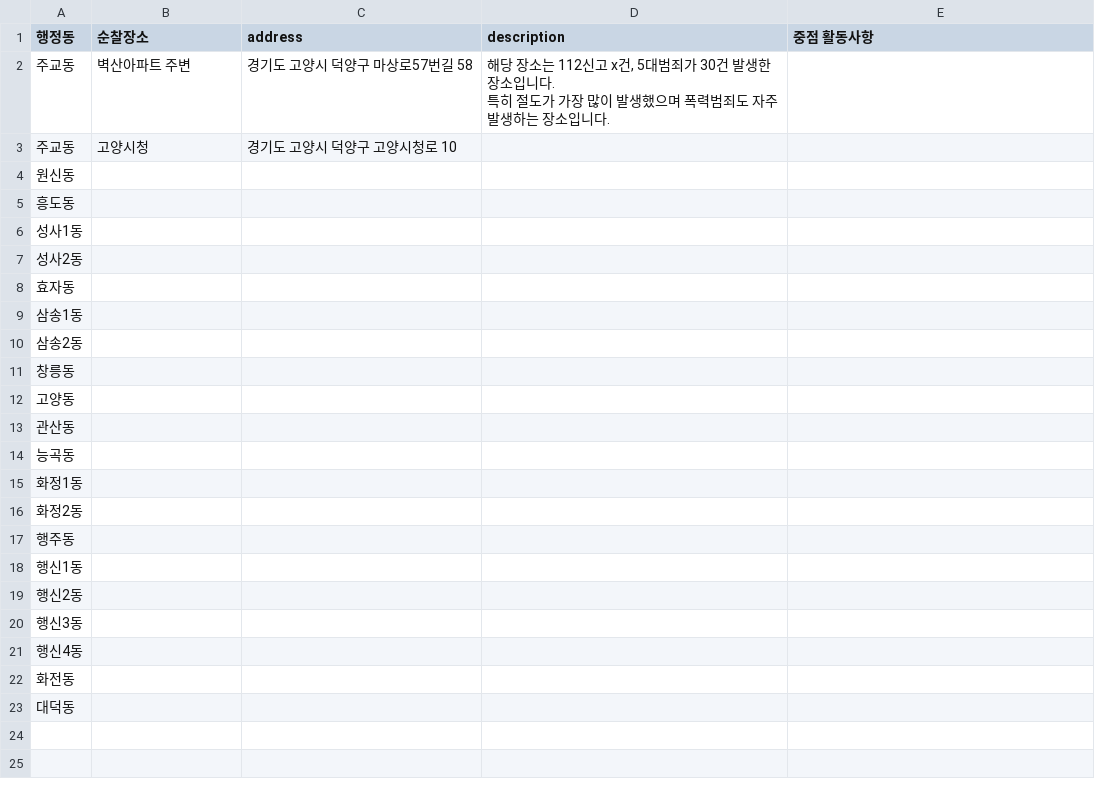
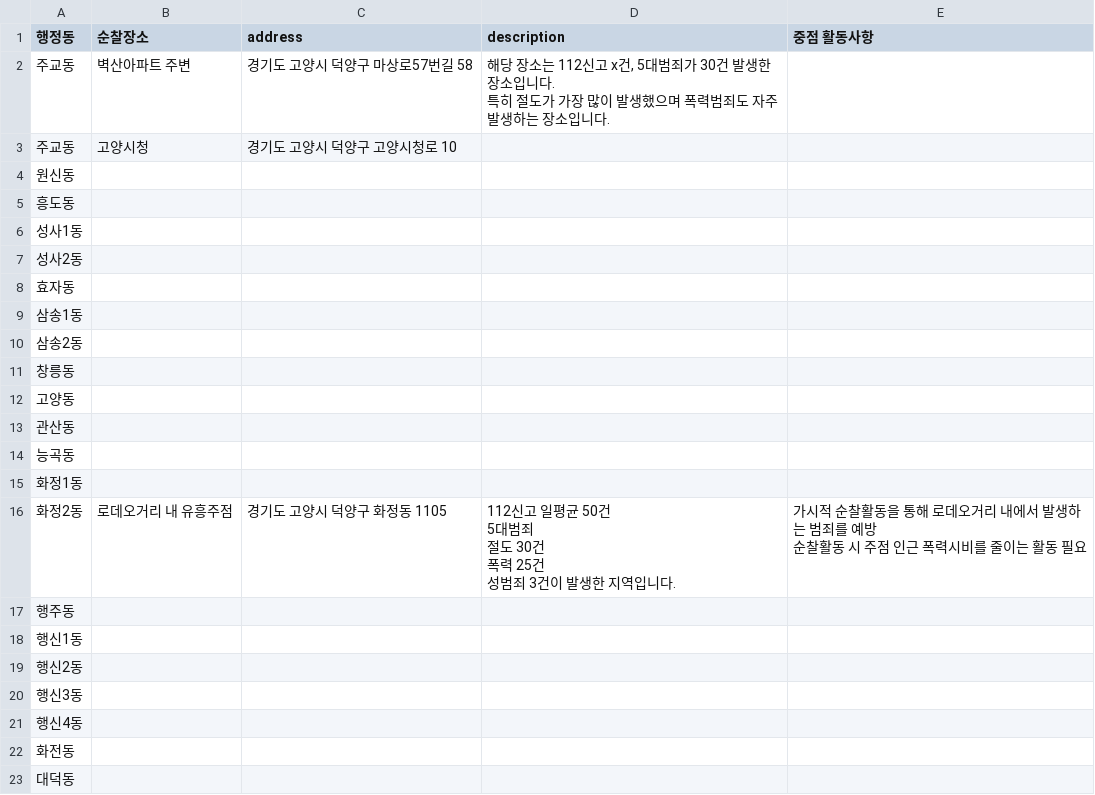
Before and after one commit to leegeunmin/gisun, a CSV file: gisun.csv, drawn as a sheet.

Commit message:
Add files via upload

```diff
--- a/gisun.csv
+++ b/gisun.csv
@@ -16,3 +16,8 @@
 화정1동,,,,
-화정2동,,,,
+화정2동,로데오거리 내 유흥주점,경기도 고양시 덕양구 화정동 1105,"112신고 일평균 50건
+5대범죄
+절도 30건
+폭력 25건
+성범죄 3건이 발생한 지역입니다.","가시적 순찰활동을 통해 로데오거리 내에서 발생하는 범죄를 예방
+순찰활동 시 주점 인근 폭력시비를 줄이는 활동 필요"
 행주동,,,,
```
